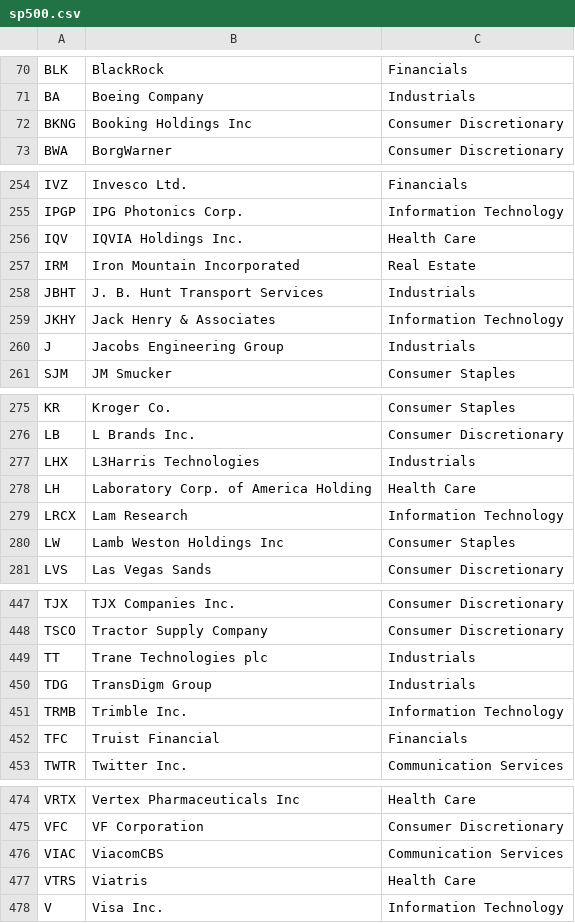
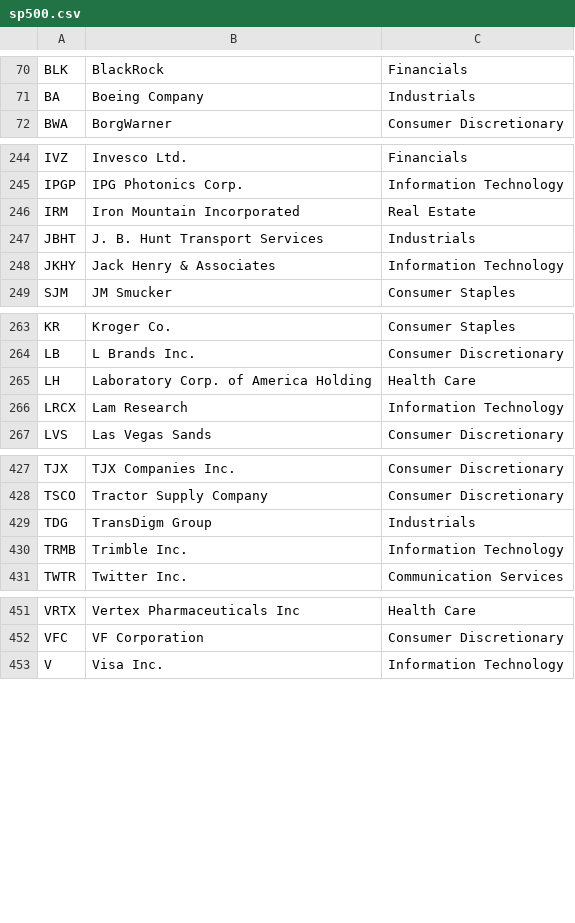
Before and after one commit to aleksisch/Database, a CSV file: datasets/sp500.csv, drawn as a sheet; only a part is shown, gaps mark what is left out; the diff covers the shown part only; the diff names each change by its address in the sheet, - before the commit and + after, or states it on an @@ line.

```diff
--- a/datasets/sp500.csv
+++ b/datasets/sp500.csv
-row 72: BKNG | Booking Holdings Inc | Consumer Discretionary
-row 256: IQV | IQVIA Holdings Inc. | Health Care
-row 260: J | Jacobs Engineering Group | Industrials
-row 277: LHX | L3Harris Technologies | Industrials
-row 280: LW | Lamb Weston Holdings Inc | Consumer Staples
-row 449: TT | Trane Technologies plc | Industrials
-row 452: TFC | Truist Financial | Financials
-row 476: VIAC | ViacomCBS | Communication Services
-row 477: VTRS | Viatris | Health Care
```
Also changed, not shown: 17 removed rows elsewhere in this file, datasets/country.csv, 15 other files.
